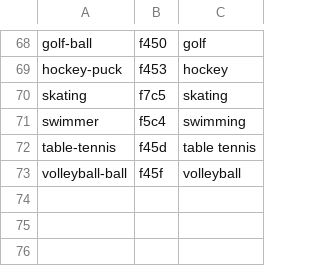
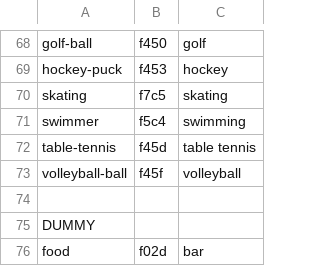
Before and after one commit to cvsalas/time_plus, a CSV file: Calendar/Time+/Icons.csv, drawn as a sheet; only a part is shown, gaps mark what is left out; the diff names each change by its address in the sheet, - before the commit and + after, or states it on an @@ line.

```diff
--- a/Calendar/Time+/Icons.csv
+++ b/Calendar/Time+/Icons.csv
+row 74: (empty)
+row 75: DUMMY
+row 76: food | f02d | bar
```
Also changed, not shown: 12 other files.
